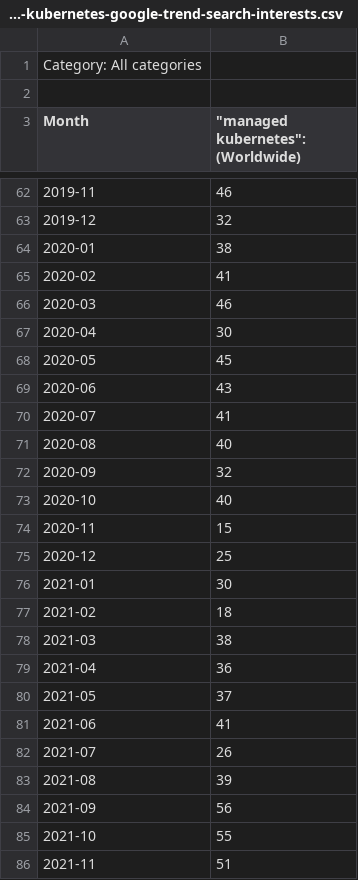
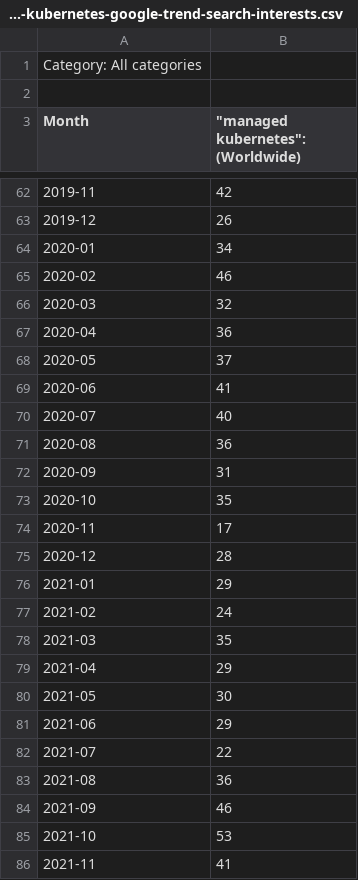
Before and after one commit to hungvvu/managed-kubernetes-evaluation, a CSV file: stats/search-and-research-interests/data/managed-kubernetes-google-trend-search-interests.csv, drawn as a sheet; only a part is shown, gaps mark what is left out; the diff covers the shown part only.

```diff
--- a/stats/search-and-research-interests/data/managed-kubernetes-google-trend-search-interests.csv
+++ b/stats/search-and-research-interests/data/managed-kubernetes-google-trend-search-interests.csv
@@ -62,25 +62,25 @@ Month,"""managed kubernetes"": (Worldwide)"
-2019-11,46
-2019-12,32
-2020-01,38
-2020-02,41
-2020-03,46
-2020-04,30
-2020-05,45
-2020-06,43
-2020-07,41
-2020-08,40
-2020-09,32
-2020-10,40
-2020-11,15
-2020-12,25
-2021-01,30
-2021-02,18
-2021-03,38
-2021-04,36
-2021-05,37
-2021-06,41
-2021-07,26
-2021-08,39
-2021-09,56
-2021-10,55
-2021-11,51
+2019-11,42
+2019-12,26
+2020-01,34
+2020-02,46
+2020-03,32
+2020-04,36
+2020-05,37
+2020-06,41
+2020-07,40
+2020-08,36
+2020-09,31
+2020-10,35
+2020-11,17
+2020-12,28
+2021-01,29
+2021-02,24
+2021-03,35
+2021-04,29
+2021-05,30
+2021-06,29
+2021-07,22
+2021-08,36
+2021-09,46
+2021-10,53
+2021-11,41
```
Also changed, not shown: 1 removed row and 56 edited cells elsewhere in this file, stats/search-and-research-interests/data/kubernetes-google-trend-search-interests.csv, stats/search-and-research-interests/data/merged-search-interests.csv, 1 other file.
